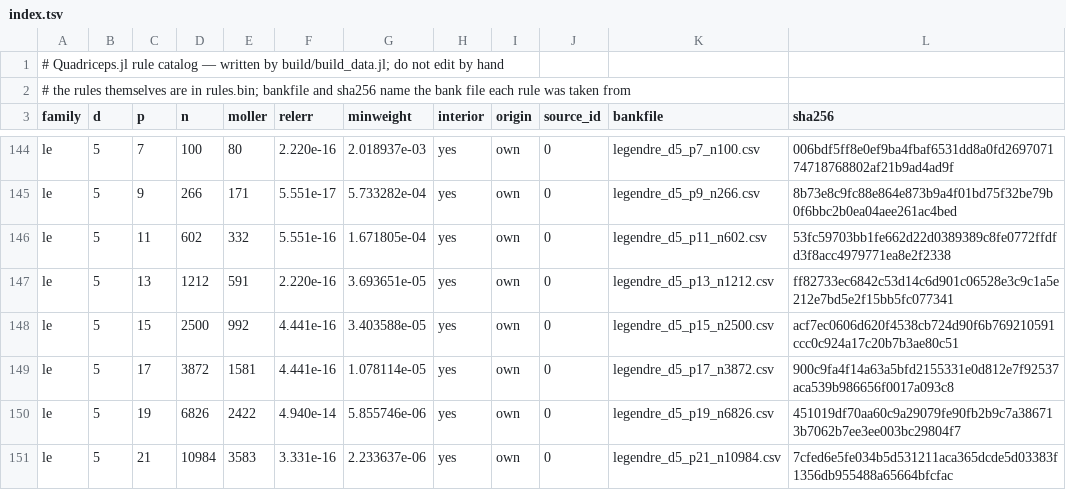
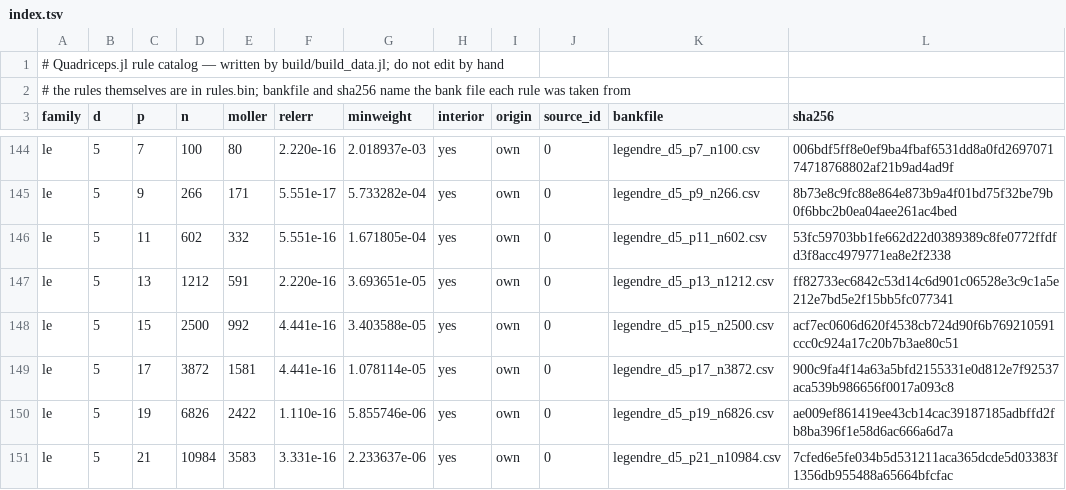
Before and after one commit to NittanyLion/Quadriceps.jl, a TSV file: data/index.tsv, drawn as a sheet; only a part is shown, gaps mark what is left out.

Commit message:
Data update from the rule bank
Le d=5 p=19: n=6826, rule replaced

```diff
--- a/data/index.tsv
+++ b/data/index.tsv
@@ -149,3 +149,3 @@ le	5	15	2500	992	4.441e-16	3.403588e-05	yes	own	0	legendre_d5_p15_n2500.csv	acf7
 le	5	17	3872	1581	4.441e-16	1.078114e-05	yes	own	0	legendre_d5_p17_n3872.csv	900c9fa4f14a63a5bfd2155331e0d812e7f92537aca539b986656f0017a093c8
-le	5	19	6826	2422	4.940e-14	5.855746e-06	yes	own	0	legendre_d5_p19_n6826.csv	451019df70aa60c9a29079fe90fb2b9c7a386713b7062b7ee3ee003bc29804f7
+le	5	19	6826	2422	1.110e-16	5.855746e-06	yes	own	0	legendre_d5_p19_n6826.csv	ae009ef861419ee43cb14cac39187185adbffd2fb8ba396f1e58d6ac666a6d7a
 le	5	21	10984	3583	3.331e-16	2.233637e-06	yes	own	0	legendre_d5_p21_n10984.csv	7cfed6e5fe034b5d531211aca365dcde5d03383f1356db955488a65664bfcfac
```
Also changed, not shown: 2 other files.
